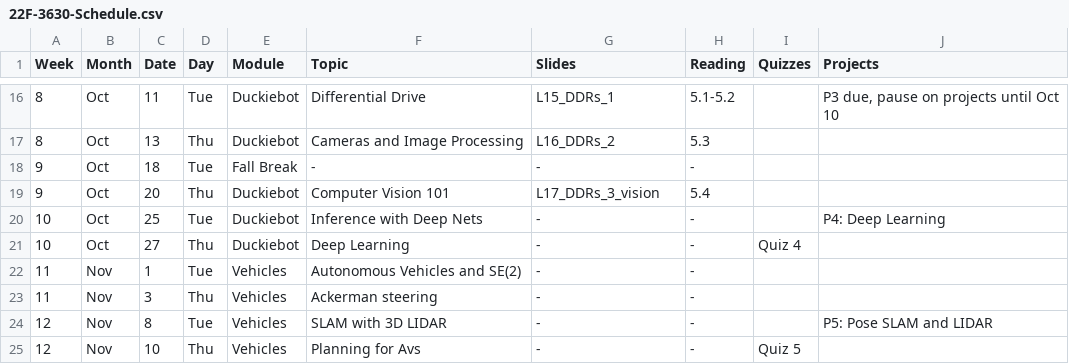
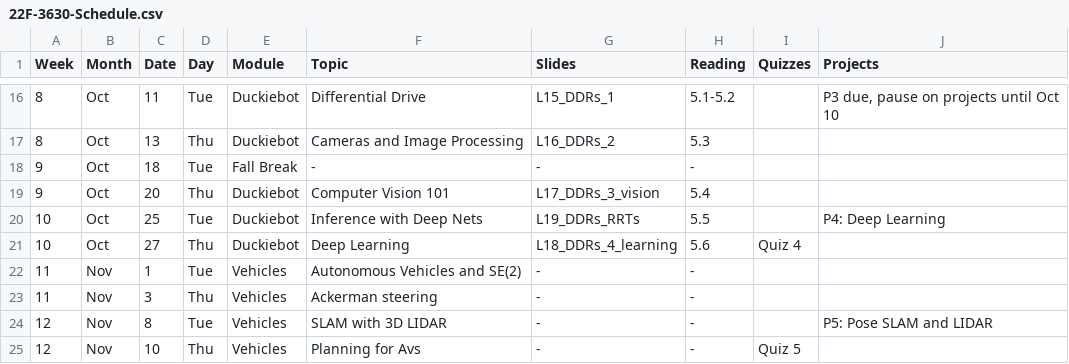
Before and after one commit to dellaert/22F-3630, a CSV file: _data/22F-3630-Schedule.csv, drawn as a sheet; only a part is shown, gaps mark what is left out.

Commit message:
RRT and Learning

```diff
--- a/_data/22F-3630-Schedule.csv
+++ b/_data/22F-3630-Schedule.csv
@@ -19,4 +19,4 @@
 9,Oct,20,Thu,Duckiebot,Computer Vision 101,L17_DDRs_3_vision,5.4,,
-10,Oct,25,Tue,Duckiebot,Inference with Deep Nets,-,-,,P4: Deep Learning
-10,Oct,27,Thu,Duckiebot,Deep Learning,-,-,Quiz 4,
+10,Oct,25,Tue,Duckiebot,Inference with Deep Nets,L19_DDRs_RRTs,5.5,,P4: Deep Learning
+10,Oct,27,Thu,Duckiebot,Deep Learning,L18_DDRs_4_learning,5.6,Quiz 4,
 11,Nov,1,Tue,Vehicles,Autonomous Vehicles and SE(2),-,-,,
```
Also changed, not shown: 2 other files.
